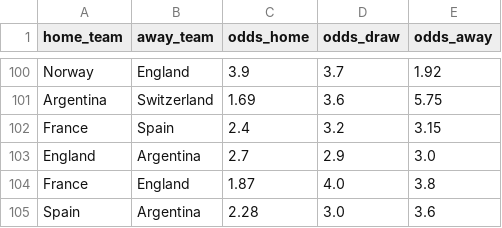
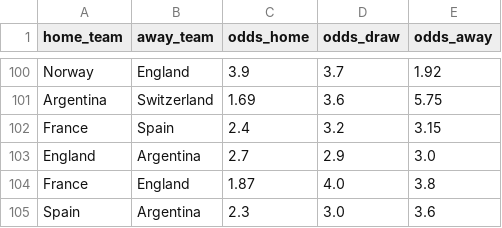
Before and after one commit to dorbarda/worldcup2026mode, a CSV file: data/external/wc2026_odds.csv, drawn as a sheet; only a part is shown, gaps mark what is left out.

```diff
--- a/data/external/wc2026_odds.csv
+++ b/data/external/wc2026_odds.csv
@@ -104,2 +104,2 @@ England,Argentina,2.7,2.9,3.0
 France,England,1.87,4.0,3.8
-Spain,Argentina,2.28,3.0,3.6
+Spain,Argentina,2.3,3.0,3.6
```
Also changed, not shown: data/external/wc2026_forward_log.csv, reports/wc2026_predictions.csv, 2 other files.
